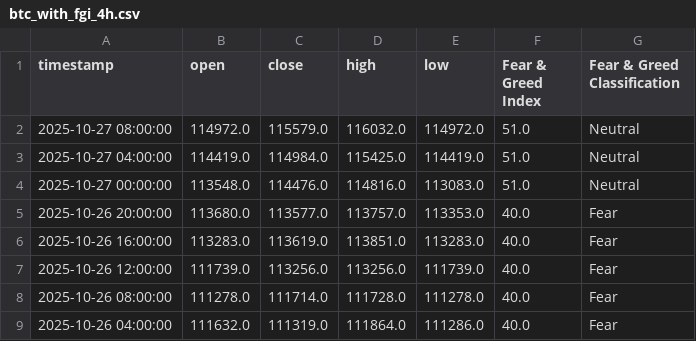
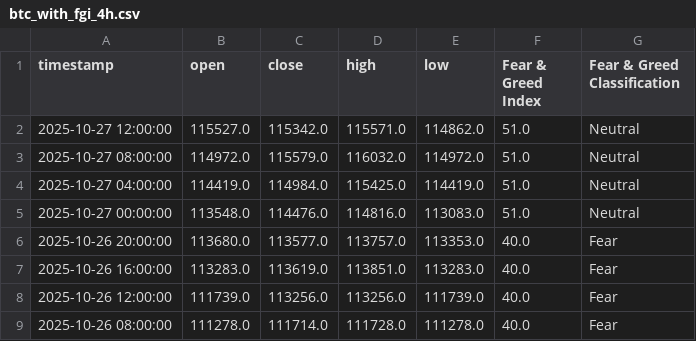
Before and after one commit to MetalGrey/btc-fgi-daily-2020, a CSV file: datasets/btc_with_fgi_4h.csv, drawn as a sheet; only a part is shown; the shorter side is filled out with more unchanged rows.

```diff
--- a/datasets/btc_with_fgi_4h.csv
+++ b/datasets/btc_with_fgi_4h.csv
@@ -1,2 +1,3 @@
 timestamp,open,close,high,low,Fear & Greed Index,Fear & Greed Classification
+2025-10-27 12:00:00,115527.0,115342.0,115571.0,114862.0,51.0,Neutral
 2025-10-27 08:00:00,114972.0,115579.0,116032.0,114972.0,51.0,Neutral
```
